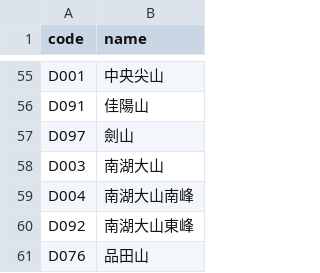
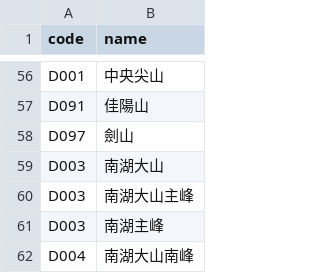
Before and after one commit to joelthchao/mountaineer-bot-server, a CSV file: resources/codes.csv, drawn as a sheet; only a part is shown, gaps mark what is left out; the shorter side is filled out with more unchanged rows; the diff covers the shown part only; the diff names each change by its address in the sheet, - before the commit and + after, or states it on an @@ line.

```diff
--- a/resources/codes.csv
+++ b/resources/codes.csv
+row 60: D003 | 南湖大山主峰
+row 61: D003 | 南湖主峰
```
Also changed, not shown: 8 added rows elsewhere in this file, resources/coordinates.csv.
